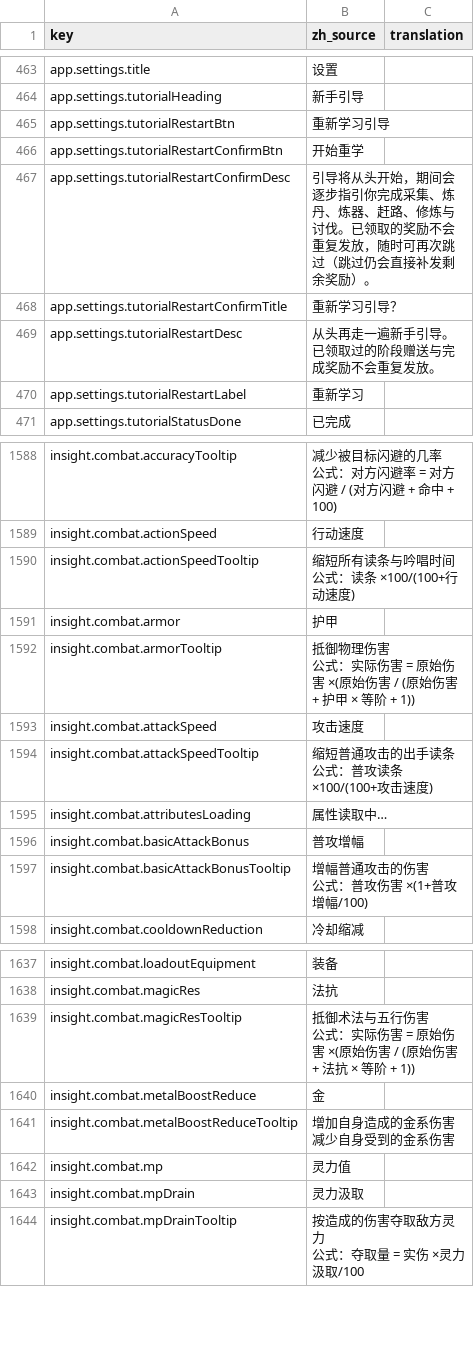
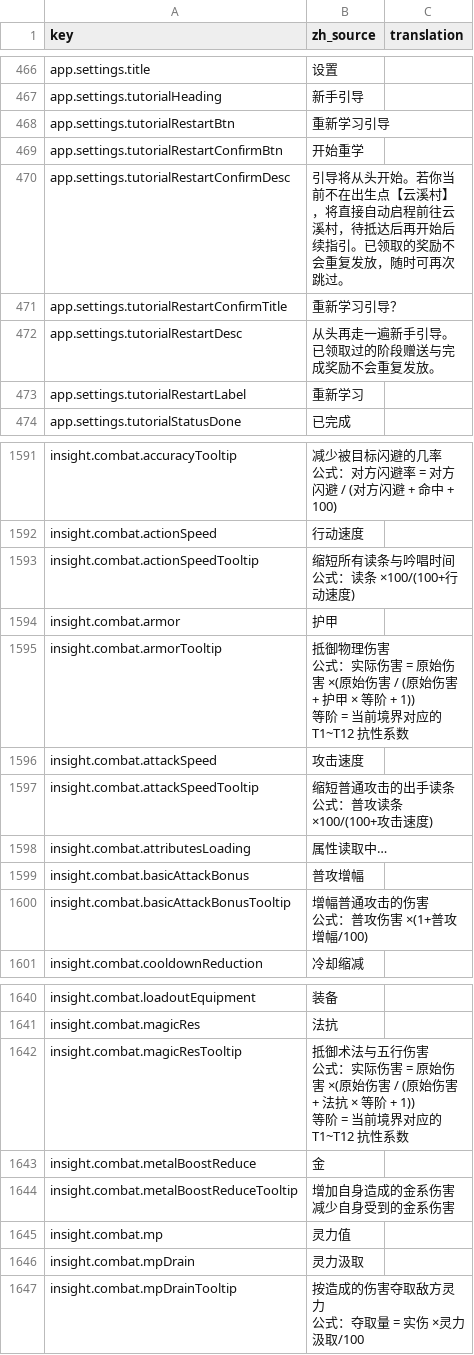
Before and after one commit to fruktoguo/daohua, a CSV file: frontend/public/locales/template.csv, drawn as a sheet; only a part is shown, gaps mark what is left out; the diff covers the shown part only.

```diff
--- a/frontend/public/locales/template.csv
+++ b/frontend/public/locales/template.csv
@@ -466,3 +469,3 @@ app.settings.tutorialRestartBtn,"重新学习引导",""
 app.settings.tutorialRestartConfirmBtn,"开始重学",""
-app.settings.tutorialRestartConfirmDesc,"引导将从头开始，期间会逐步指引你完成采集、炼丹、炼器、赶路、修炼与讨伐。已领取的奖励不会重复发放，随时可再次跳过（跳过仍会直接补发剩余奖励）。",""
+app.settings.tutorialRestartConfirmDesc,"引导将从头开始。若你当前不在出生点【云溪村】，将直接自动启程前往云溪村，待抵达后再开始后续指引。已领取的奖励不会重复发放，随时可再次跳过。",""
 app.settings.tutorialRestartConfirmTitle,"重新学习引导？",""
@@ -1734,4 +1735,5 @@ insight.combat.actionSpeedTooltip,"缩短所有读条与吟唱时间
 insight.combat.armor,"护甲",""
-insight.combat.armorTooltip,"抵御物理伤害
-公式：实际伤害 = 原始伤害 ×(原始伤害 / (原始伤害 + 护甲 × 等阶 + 1))",""
+insight.combat.armorTooltip,"抵御物理伤害
+公式：实际伤害 = 原始伤害 ×(原始伤害 / (原始伤害 + 护甲 × 等阶 + 1))
+等阶 = 当前境界对应的 T1~T12 抗性系数",""
 insight.combat.attackSpeed,"攻击速度",""
@@ -1797,4 +1799,5 @@ insight.combat.loadoutEquipment,"装备",""
 insight.combat.magicRes,"法抗",""
-insight.combat.magicResTooltip,"抵御术法与五行伤害
-公式：实际伤害 = 原始伤害 ×(原始伤害 / (原始伤害 + 法抗 × 等阶 + 1))",""
+insight.combat.magicResTooltip,"抵御术法与五行伤害
+公式：实际伤害 = 原始伤害 ×(原始伤害 / (原始伤害 + 法抗 × 等阶 + 1))
+等阶 = 当前境界对应的 T1~T12 抗性系数",""
 insight.combat.metalBoostReduce,"金",""
```
Also changed, not shown: 6 added rows, 2 removed rows and 16 edited cells elsewhere in this file, 16 other files.
